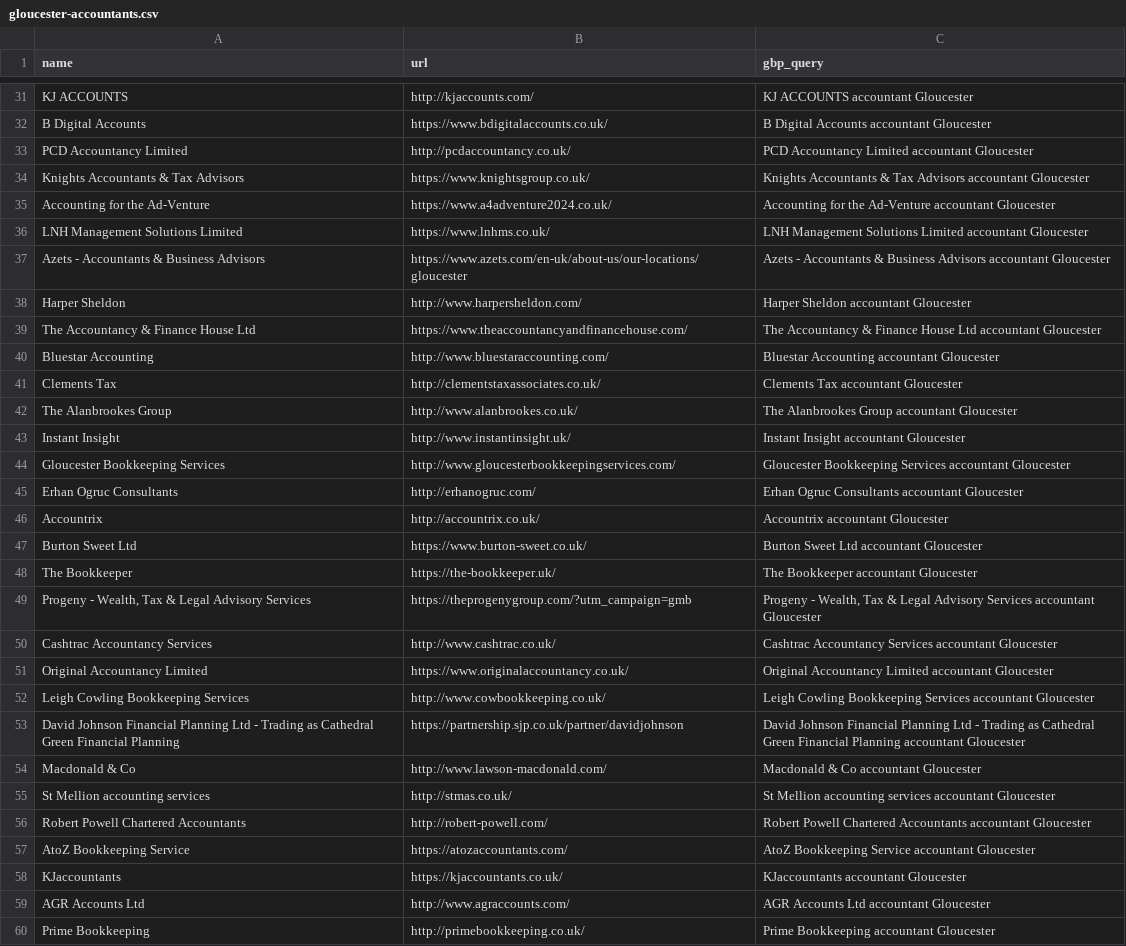
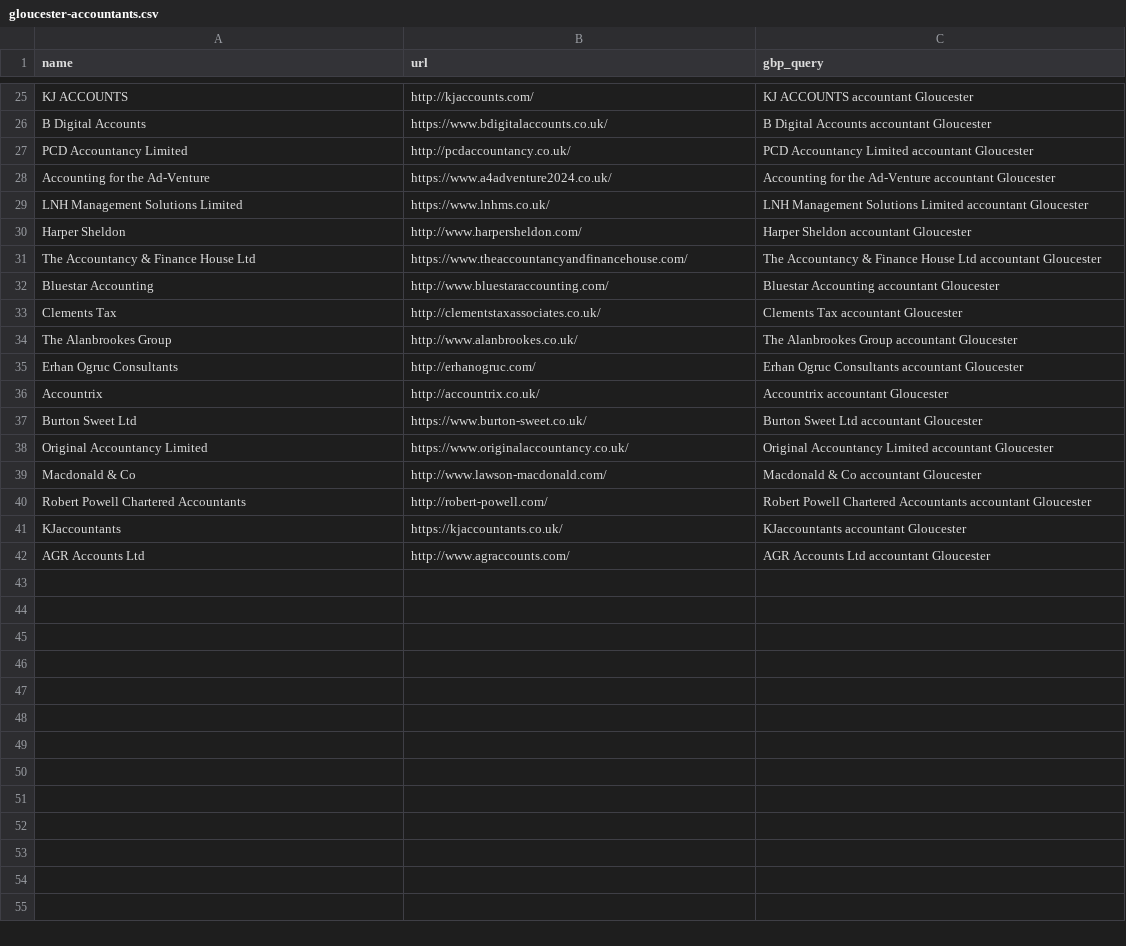
Before and after one commit to philyarrow/local-digital-visibility-index, a CSV file: pipeline/seeds/gloucester-accountants.csv, drawn as a sheet; only a part is shown, gaps mark what is left out; the diff covers the shown part only; the diff names each change by its address in the sheet, - before the commit and + after, or states it on an @@ line.

```diff
--- a/pipeline/seeds/gloucester-accountants.csv
+++ b/pipeline/seeds/gloucester-accountants.csv
-row 34: Knights Accountants & Tax Advisors | https://www.knightsgroup.co.uk/ | Knights Accountants & Tax Advisors accountant Gloucester
-row 37: Azets - Accountants & Business Advisors | https://www.azets.com/en-uk/about-us/our-locations/gloucester | Azets - Accountants & Business Advisors accountant Gloucester
-row 43: Instant Insight | http://www.instantinsight.uk/ | Instant Insight accountant Gloucester
-row 44: Gloucester Bookkeeping Services | http://www.gloucesterbookkeepingservices.com/ | Gloucester Bookkeeping Services accountant Gloucester
-row 48: The Bookkeeper | https://the-bookkeeper.uk/ | The Bookkeeper accountant Gloucester
-row 49: Progeny - Wealth, Tax & Legal Advisory Services | https://theprogenygroup.com/?utm_campaign=gmb | Progeny - Wealth, Tax & Legal Advisory Services accountant Gloucester
-row 50: Cashtrac Accountancy Services | http://www.cashtrac.co.uk/ | Cashtrac Accountancy Services accountant Gloucester
-row 52: Leigh Cowling Bookkeeping Services | http://www.cowbookkeeping.co.uk/ | Leigh Cowling Bookkeeping Services accountant Gloucester
-row 53: David Johnson Financial Planning Ltd - Trading as Cathedral Green Financial Planning | https://partnership.sjp.co.uk/partner/davidjohnson | David Johnson Financial Planning Ltd - Trading as Cathedral Green Financial Planning accountant Gloucester
-row 55: St Mellion accounting services | http://stmas.co.uk/ | St Mellion accounting services accountant Gloucester
-row 57: AtoZ Bookkeeping Service | https://atozaccountants.com/ | AtoZ Bookkeeping Service accountant Gloucester
-row 60: Prime Bookkeeping | http://primebookkeeping.co.uk/ | Prime Bookkeeping accountant Gloucester
```
Also changed, not shown: 6 removed rows elsewhere in this file, 6 other files.
